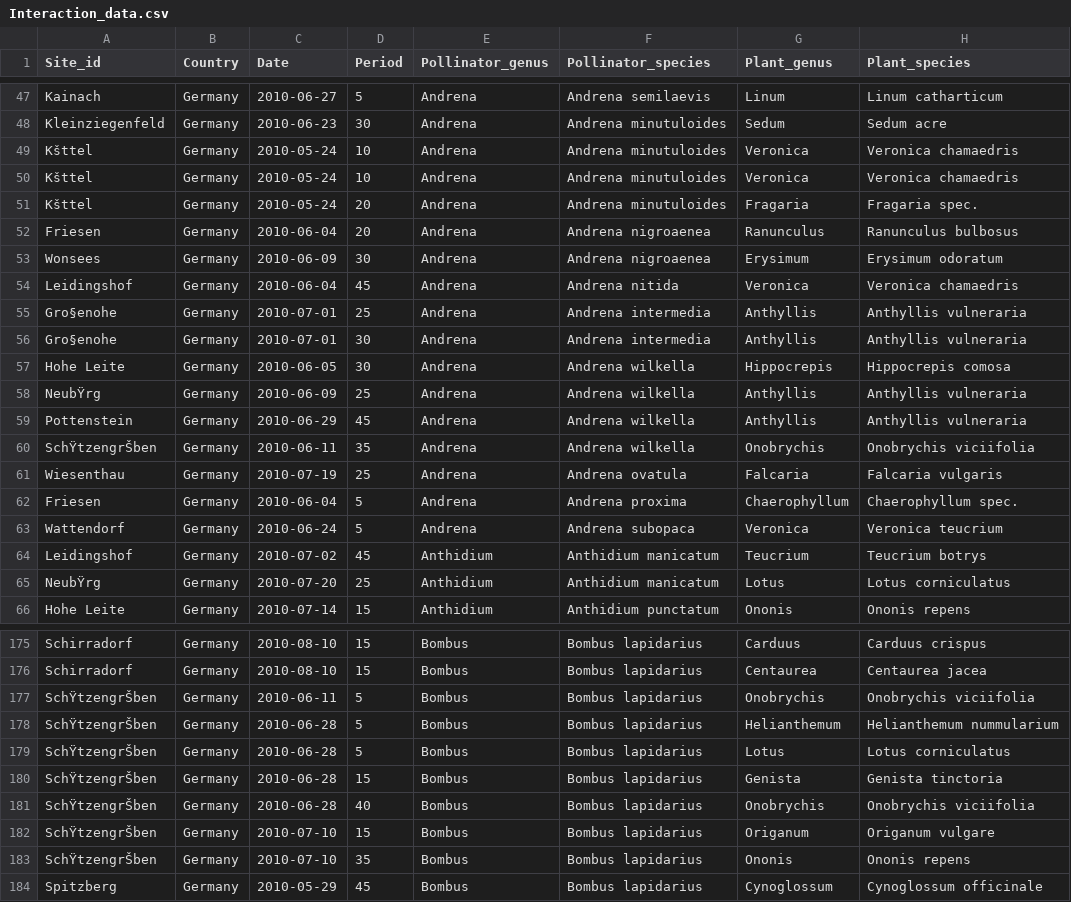
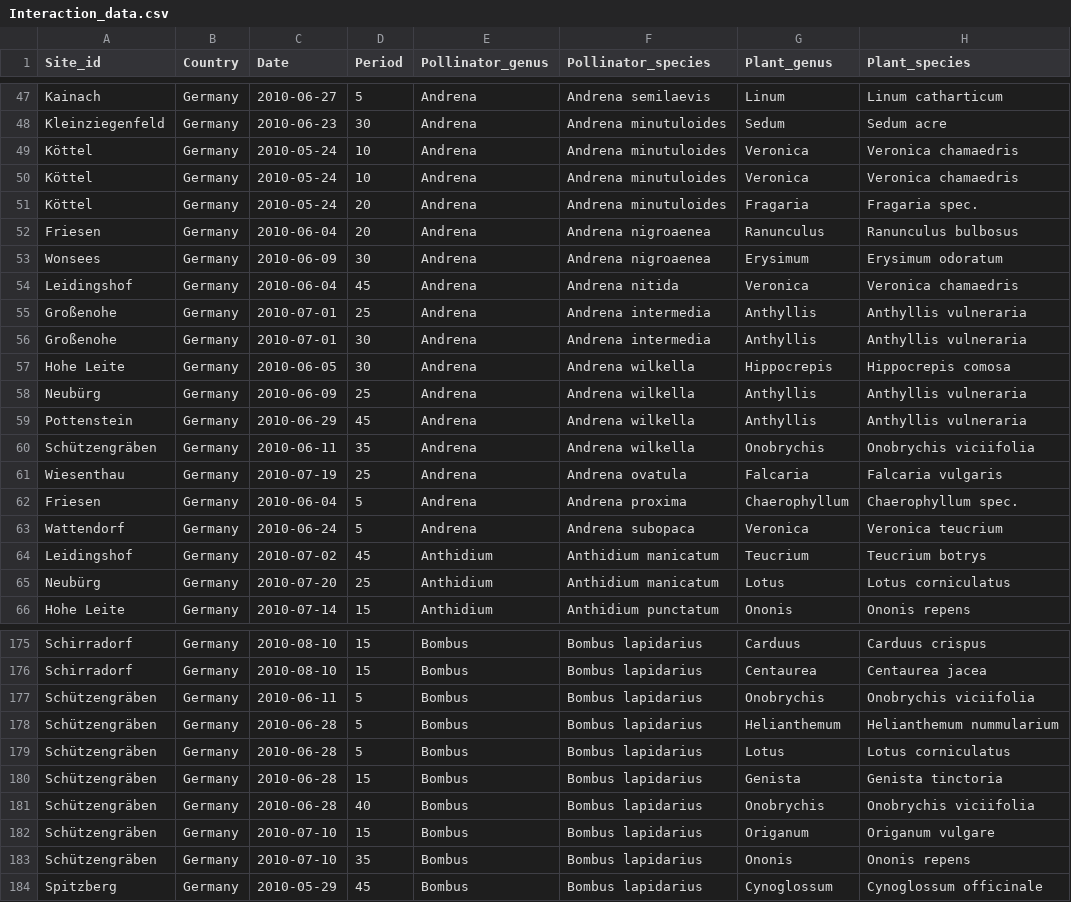
Before and after one commit to JoseBSL/EuPPollNet, a CSV file: Data/Raw_data/19_Hopfenmuller/Interaction_data.csv, drawn as a sheet; only a part is shown, gaps mark what is left out; the diff covers the shown part only; the diff names each change by its address in the sheet, - before the commit and + after, or states it on an @@ line.

```diff
--- a/Data/Raw_data/19_Hopfenmuller/Interaction_data.csv
+++ b/Data/Raw_data/19_Hopfenmuller/Interaction_data.csv
-A49:A51 (Site_id): Kšttel
+A49:A51 (Site_id): Köttel
-A55:A56 (Site_id): Gro§enohe
+A55:A56 (Site_id): Großenohe
-A58 (Site_id): NeubŸrg
+A58 (Site_id): Neubürg
-A60 (Site_id): SchŸtzengrŠben
+A60 (Site_id): Schützengräben
-A65 (Site_id): NeubŸrg
+A65 (Site_id): Neubürg
-A177:A183 (Site_id): SchŸtzengrŠben
+A177:A183 (Site_id): Schützengräben
```
Also changed, not shown: 140 edited cells elsewhere in this file, Data/Raw_data/19_Hopfenmuller/Flower_count.csv, 5 other files.
